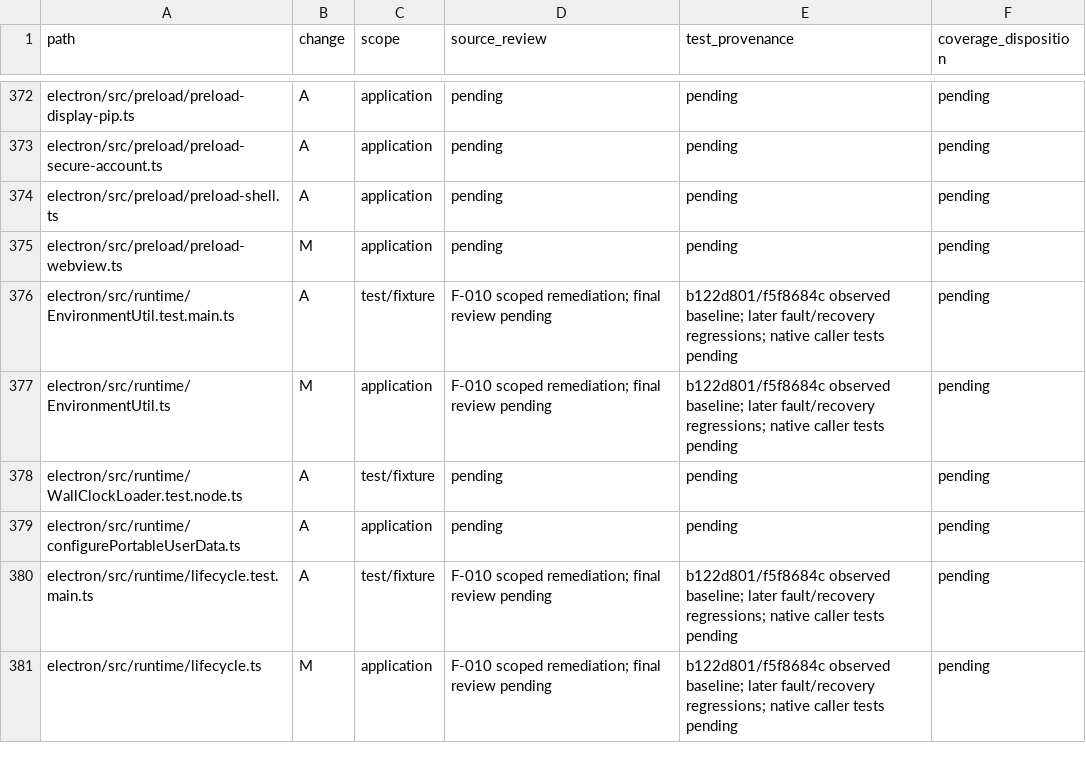
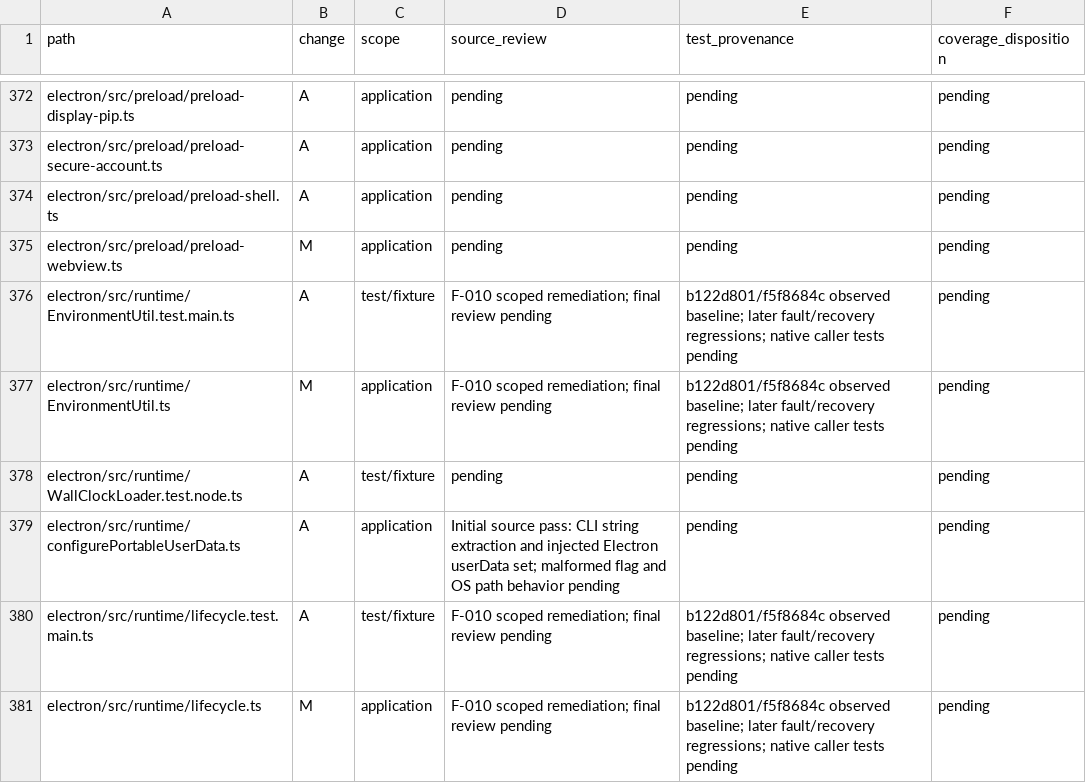
Before and after one commit to adamlow-wire/wire-desktop, a CSV file: docs/electron-modernization/review-inventory.csv, drawn as a sheet; only a part is shown, gaps mark what is left out; the diff covers the shown part only.

Commit message:
docs(TST-006): trace URL and bootstrap source boundaries

```diff
--- a/docs/electron-modernization/review-inventory.csv
+++ b/docs/electron-modernization/review-inventory.csv
@@ -378,3 +378,3 @@ electron/src/runtime/EnvironmentUtil.ts,M,application,F-010 scoped remediation;
 electron/src/runtime/WallClockLoader.test.node.ts,A,test/fixture,pending,pending,pending
-electron/src/runtime/configurePortableUserData.ts,A,application,pending,pending,pending
+electron/src/runtime/configurePortableUserData.ts,A,application,"Initial source pass: CLI string extraction and injected Electron userData set; malformed flag and OS path behavior pending",pending,pending
 electron/src/runtime/lifecycle.test.main.ts,A,test/fixture,F-010 scoped remediation; final review pending,b122d801/f5f8684c observed baseline; later fault/recovery regressions; native caller tests pending,pending
```
Also changed, not shown: 7 edited cells elsewhere in this file, 3 other files.
